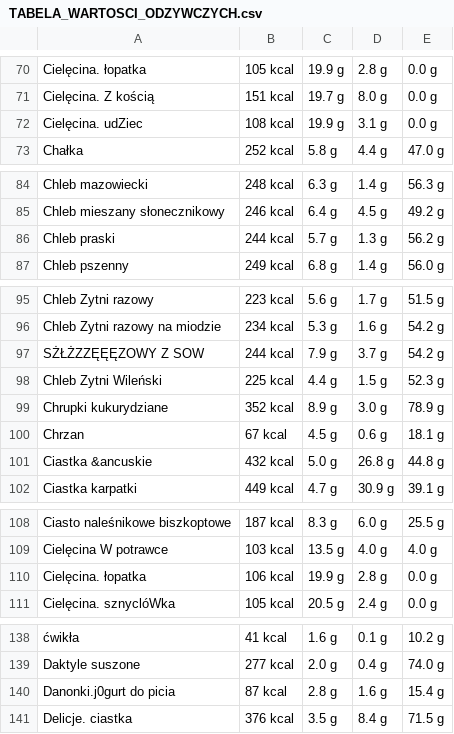
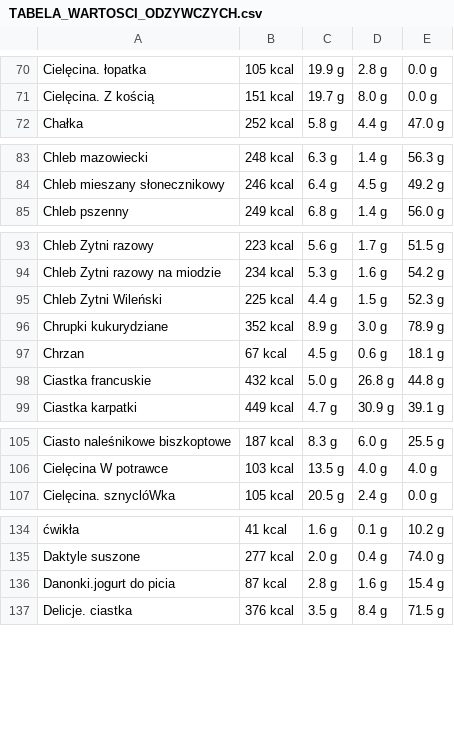
Before and after one commit to mlabuda2/beefit, a CSV file: backend/TABELA_WARTOSCI_ODZYWCZYCH.csv, drawn as a sheet; only a part is shown, gaps mark what is left out; removed rows and columns are numbered as before the commit, all else as after; the diff covers the shown part only; the diff names each change by its address in the sheet, - before the commit and + after, or states it on an @@ line.

```diff
--- a/backend/TABELA_WARTOSCI_ODZYWCZYCH.csv
+++ b/backend/TABELA_WARTOSCI_ODZYWCZYCH.csv
-row 72: Cielęcina. udZiec | 108 kcal | 19.9 g | 3.1 g | 0.0 g
-row 86: Chleb praski | 244 kcal | 5.7 g | 1.3 g | 56.2 g
-row 97: SŻŁŻZZĘĘĘZOWY Z SOW | 244 kcal | 7.9 g | 3.7 g | 54.2 g
-A98: Ciastka &ancuskie
+A98: Ciastka francuskie
-row 110: Cielęcina. łopatka | 106 kcal | 19.9 g | 2.8 g | 0.0 g
-A136: Danonki.j0gurt do picia
+A136: Danonki.jogurt do picia
```
Also changed, not shown: 1 edited cell elsewhere in this file, 2 other files.
